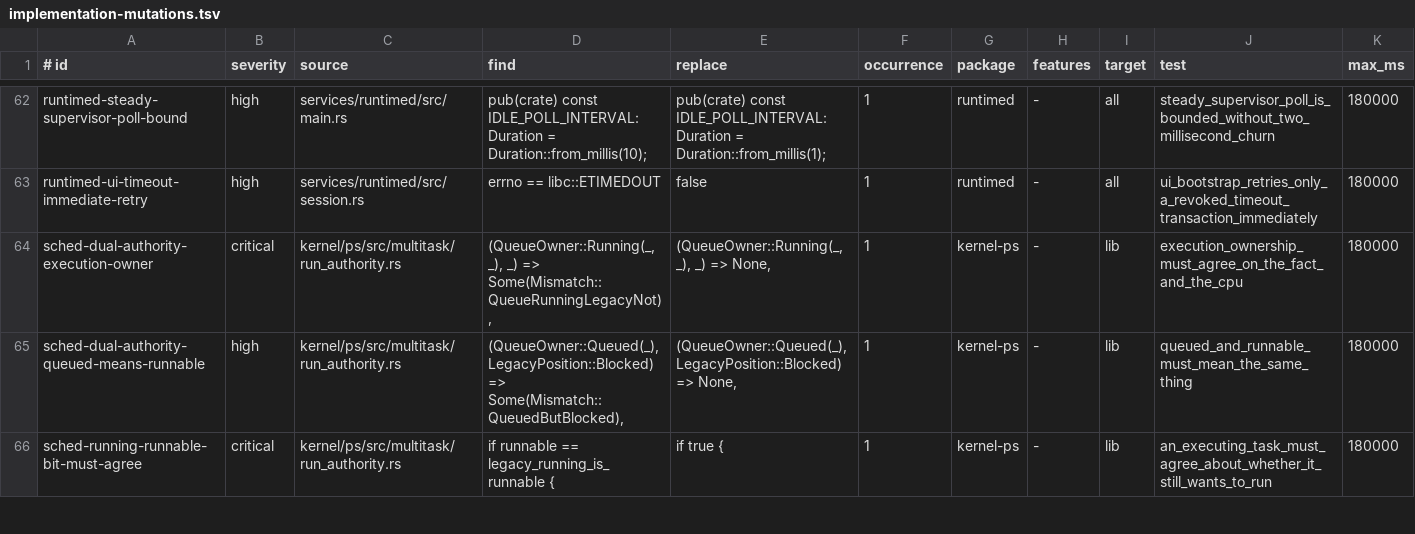
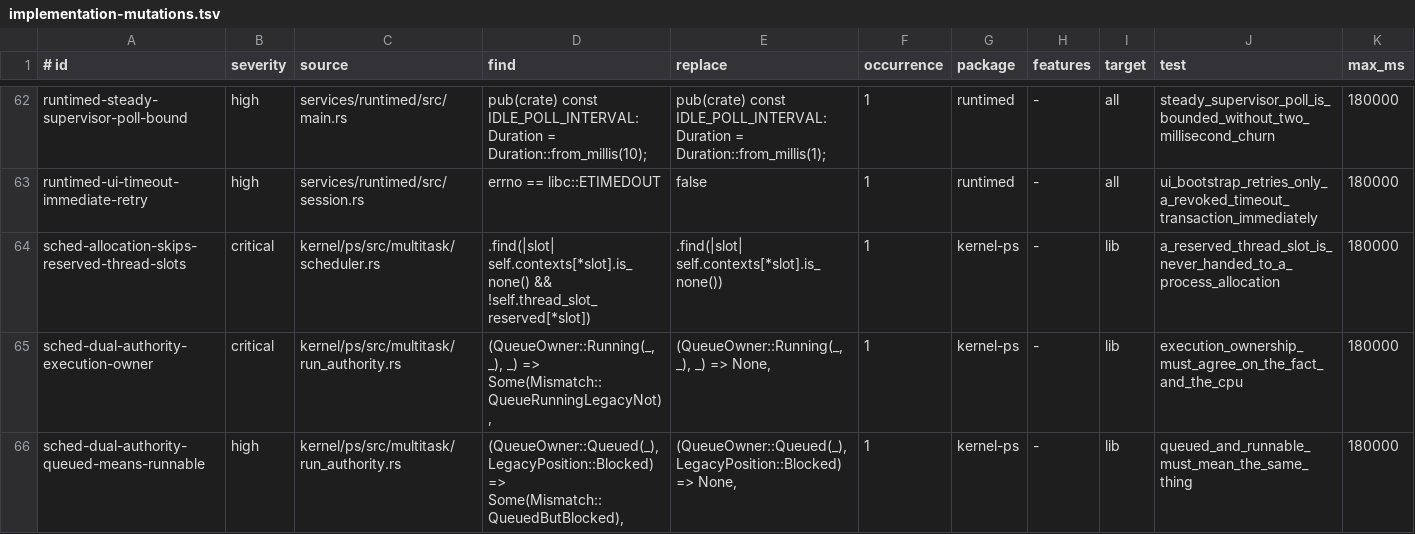
Before and after one commit to ierwarf/rustos, a TSV file: formal/implementation-mutations.tsv, drawn as a sheet; only a part is shown, gaps mark what is left out; the shorter side is filled out with more unchanged rows; the diff names each change by its address in the sheet, - before the commit and + after, or states it on an @@ line.

```diff
--- a/formal/implementation-mutations.tsv
+++ b/formal/implementation-mutations.tsv
+row 64: sched-allocation-skips-reserved-thread-slots | critical | kernel/ps/src/multitask/scheduler.rs | .find(|slot| self.contexts[*slot].is_none() && !self.thread_slot_reserved[*slot]) | .find(|slot| self.contexts[*slot].is_none()) | 1 | kernel-ps | - | lib | a_reserved_thread_slot_is_never_handed_to_a_process_allocation | 180000
```
Also changed, not shown: formal/rust-large-files.tsv, 2 other files.
